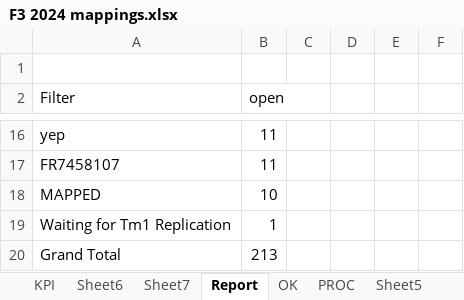
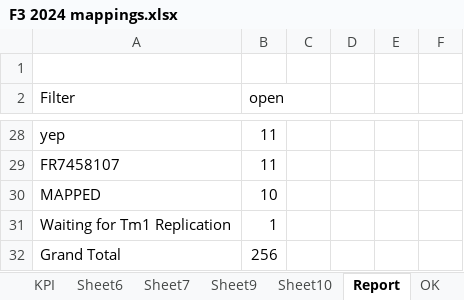
Before and after one commit to violencepierre/GCOH-Tickets-for-Processing, an Excel workbook: F3 2024 mappings.xlsx, sheet Report, drawn as a sheet; only a part is shown, gaps mark what is left out; values as stored, in another font and other column widths than the file's, no borders; conditional formats not drawn; addresses are those after the commit; the diff covers the shown part only; the diff names each change by its address in the sheet, - before the commit and + after, or states it on an @@ line.

```diff
--- a/F3 2024 mappings.xlsx (sheet Report)
+++ b/F3 2024 mappings.xlsx (sheet Report)
+sheet tab: Sheet9
+sheet tab: Sheet10
-B32 (open): 213
+B32 (open): 256
```
Also changed, not shown: 16 added rows, 4 removed rows, 4 moved rows and 1 edited cell elsewhere in this sheet, sheet PROC, sheet KPI, other sheet tabs, hidden cells, GCOH Resources/GCOHPost.xlsx, GCOH Structure.xlsx, 2 other files.
